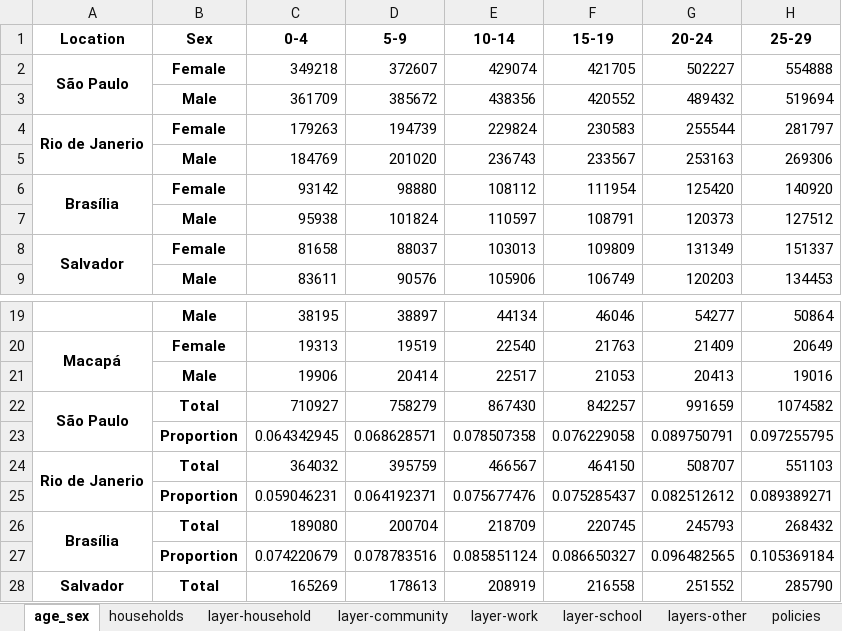
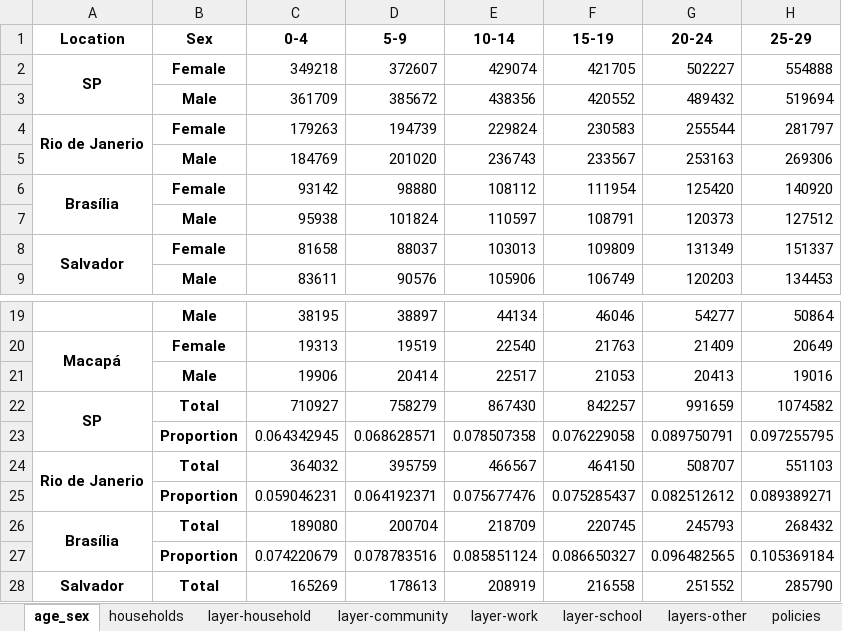
Before and after one commit to brain-modelling-group/covasim-qld-model, an Excel workbook: data/input_data_brazil.xlsx, sheet age_sex, drawn as a sheet; only a part is shown, gaps mark what is left out; values as stored, in another font and other column widths than the file's, no borders; the diff names each change by its address in the sheet, - before the commit and + after, or states it on an @@ line.

```diff
--- a/data/input_data_brazil.xlsx (sheet age_sex)
+++ b/data/input_data_brazil.xlsx (sheet age_sex)
-A2 (Location): São Paulo
+A2 (Location): SP
-A22 (Location): São Paulo
+A22 (Location): SP
```
Also changed, not shown: sheet policies, sheet other_par, sheet households, sheet layer-school, sheet layer-work, sheet layers-other, 6 more sheets, 1 other file.
